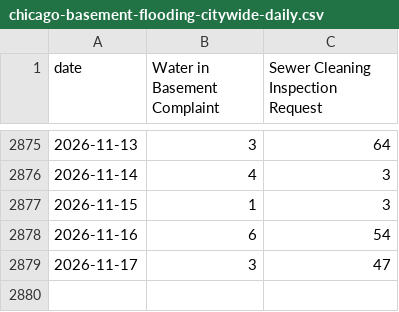
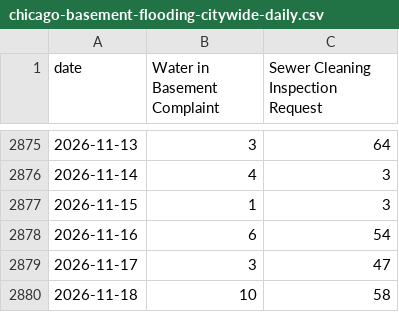
Before and after one commit to proofnotfluff-a11y/Proofnotfluff-pins, a CSV file: docs/chicago-basement-flooding/chicago-basement-flooding-citywide-daily.csv, drawn as a sheet; only a part is shown, gaps mark what is left out; the diff names each change by its address in the sheet, - before the commit and + after, or states it on an @@ line.

Commit message:
Chicago basement flooding calls data 2026-11-19

```diff
--- a/docs/chicago-basement-flooding/chicago-basement-flooding-citywide-daily.csv
+++ b/docs/chicago-basement-flooding/chicago-basement-flooding-citywide-daily.csv
+row 2880: 2026-11-18 | 10 | 58
```
Also changed, not shown: docs/chicago-basement-flooding/chicago-basement-flooding-by-area-month.csv, 4 other files.
